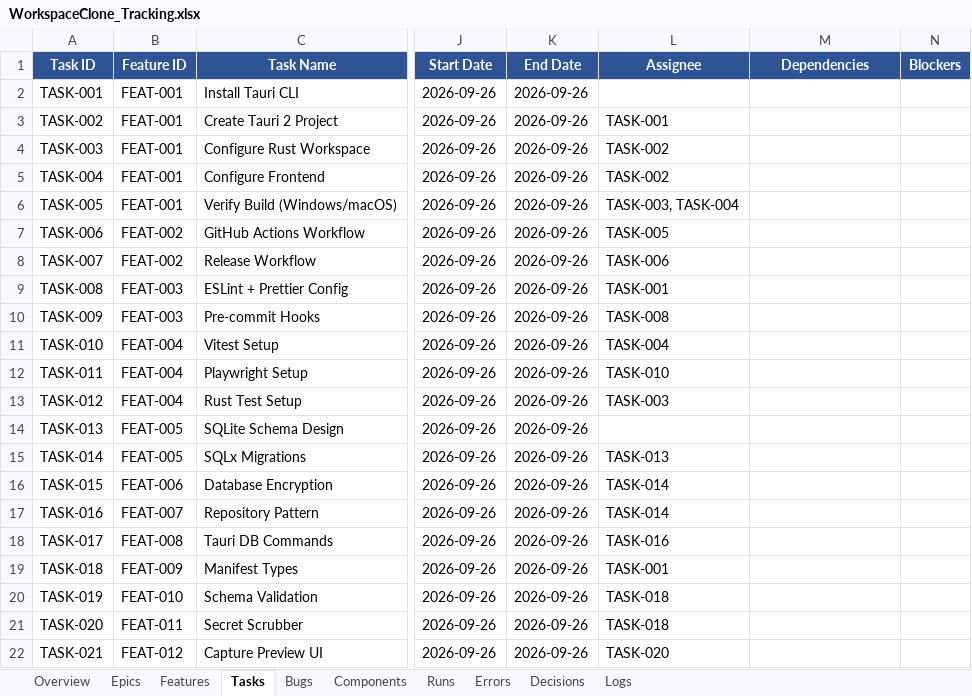
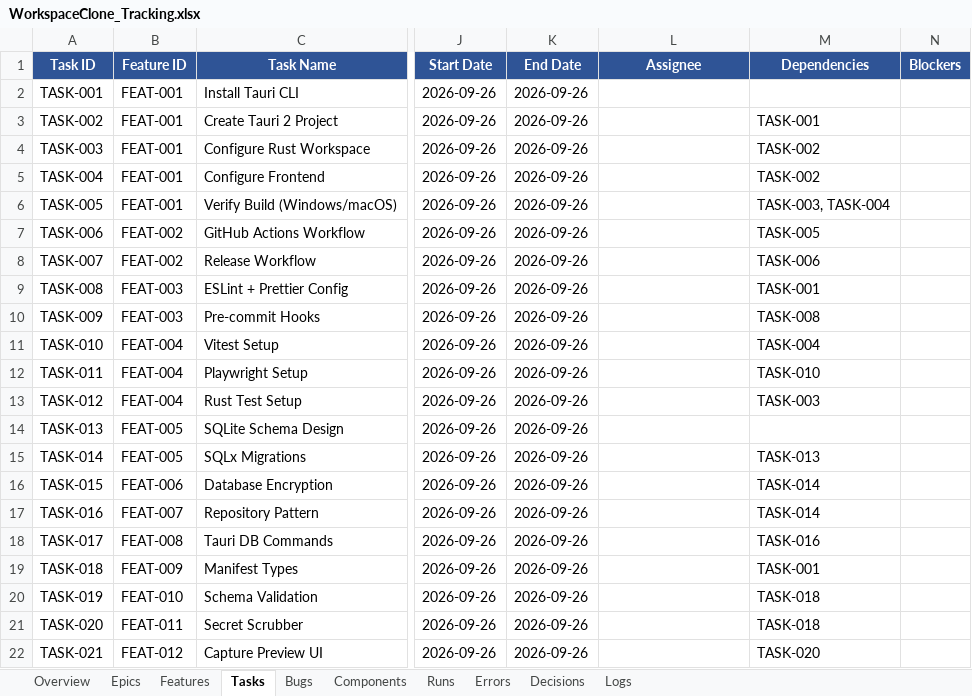
Before and after one commit to abhishekdana1999/StackHandoff, an Excel workbook: WorkspaceClone_Tracking.xlsx, sheet Tasks, drawn as a sheet; only a part is shown, gaps mark what is left out; values as stored, in another font and other column widths than the file's, no borders; the diff covers the shown part only; the diff names each change by its address in the sheet, - before the commit and + after, or states it on an @@ line.

Commit message:
Fix BUG-022: renumber the tracker Tasks sheet and repair its dependency columns
Rows 42-73 were TASK-031..TASK-060 duplicating the first block's numbering
(14 rows shared an ID), and 67 rows carried their dependency lists in the
Assignee column. Per the recorded decision: renumber the second block to
TASK-041..TASK-072 in row order, move the 67 lists into the Dependencies
column, and remap references (first-occurrence rule; only second-block-unique
labels change: TASK-042->056, 047->061, 048->062, 056->068). BUG-022 set to
Fixed; LOG-087 records the fix and the caveat about the bulk-populated source
of the dependency values.

```diff
--- a/WorkspaceClone_Tracking.xlsx (sheet Tasks)
+++ b/WorkspaceClone_Tracking.xlsx (sheet Tasks)
-L3 (Assignee): TASK-001
+L3 (Assignee): (empty)
-M3 (Dependencies): (empty)
+M3 (Dependencies): TASK-001
-L4:L5 (Assignee): TASK-002
+L4:L5 (Assignee): (empty)
-M4:M5 (Dependencies): (empty)
+M4:M5 (Dependencies): TASK-002
-L6 (Assignee): TASK-003, TASK-004
+L6 (Assignee): (empty)
-M6 (Dependencies): (empty)
+M6 (Dependencies): TASK-003, TASK-004
-L7 (Assignee): TASK-005
+L7 (Assignee): (empty)
-M7 (Dependencies): (empty)
+M7 (Dependencies): TASK-005
-L8 (Assignee): TASK-006
+L8 (Assignee): (empty)
-M8 (Dependencies): (empty)
+M8 (Dependencies): TASK-006
-L9 (Assignee): TASK-001
+L9 (Assignee): (empty)
-M9 (Dependencies): (empty)
+M9 (Dependencies): TASK-001
-L10 (Assignee): TASK-008
+L10 (Assignee): (empty)
-M10 (Dependencies): (empty)
+M10 (Dependencies): TASK-008
-L11 (Assignee): TASK-004
+L11 (Assignee): (empty)
-M11 (Dependencies): (empty)
+M11 (Dependencies): TASK-004
-L12 (Assignee): TASK-010
+L12 (Assignee): (empty)
-M12 (Dependencies): (empty)
+M12 (Dependencies): TASK-010
-L13 (Assignee): TASK-003
+L13 (Assignee): (empty)
-M13 (Dependencies): (empty)
+M13 (Dependencies): TASK-003
-L15 (Assignee): TASK-013
+L15 (Assignee): (empty)
-M15 (Dependencies): (empty)
+M15 (Dependencies): TASK-013
-L16:L17 (Assignee): TASK-014
+L16:L17 (Assignee): (empty)
-M16:M17 (Dependencies): (empty)
+M16:M17 (Dependencies): TASK-014
-L18 (Assignee): TASK-016
+L18 (Assignee): (empty)
-M18 (Dependencies): (empty)
+M18 (Dependencies): TASK-016
-L19 (Assignee): TASK-001
+L19 (Assignee): (empty)
-M19 (Dependencies): (empty)
+M19 (Dependencies): TASK-001
-L20:L21 (Assignee): TASK-018
+L20:L21 (Assignee): (empty)
-M20:M21 (Dependencies): (empty)
+M20:M21 (Dependencies): TASK-018
-L22 (Assignee): TASK-020
+L22 (Assignee): (empty)
-M22 (Dependencies): (empty)
+M22 (Dependencies): TASK-020
```
Also changed, not shown: 128 edited cells elsewhere in this sheet, sheet Logs, sheet Bugs, 2 other files.
